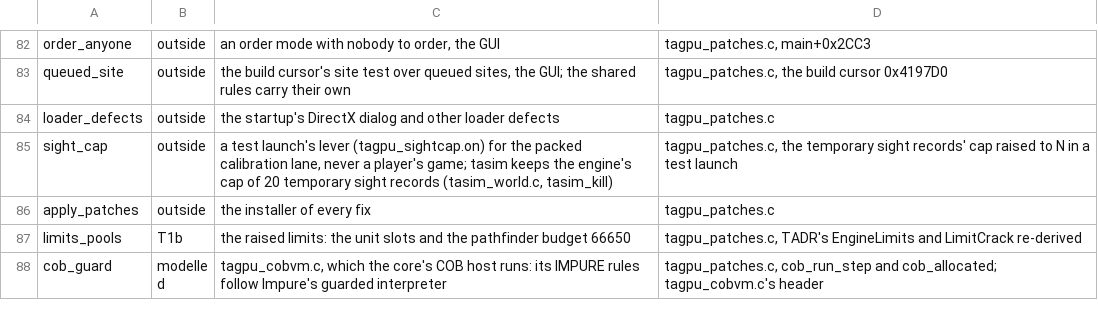
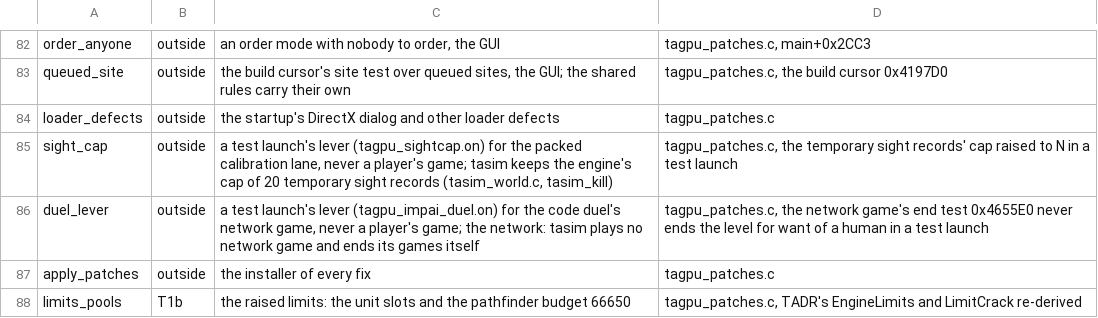
Before and after one commit to Code-Herder/ta-impure-patch, a TSV file: tools/tasim/engine-features.tsv, drawn as a sheet; only a part is shown, gaps mark what is left out; the shorter side is filled out with more unchanged rows; the diff names each change by its address in the sheet, - before the commit and + after, or states it on an @@ line.

```diff
--- a/tools/tasim/engine-features.tsv
+++ b/tools/tasim/engine-features.tsv
+row 86: duel_lever | outside | a test launch's lever (tagpu_impai_duel.on) for the code duel's network game, never a player's game; the network: tasim plays no network game and ends its games itself | tagpu_patches.c, the network game's end test 0x4655E0 never ends the level for want of a human in a test launch
```
Also changed, not shown: 10 other files.
